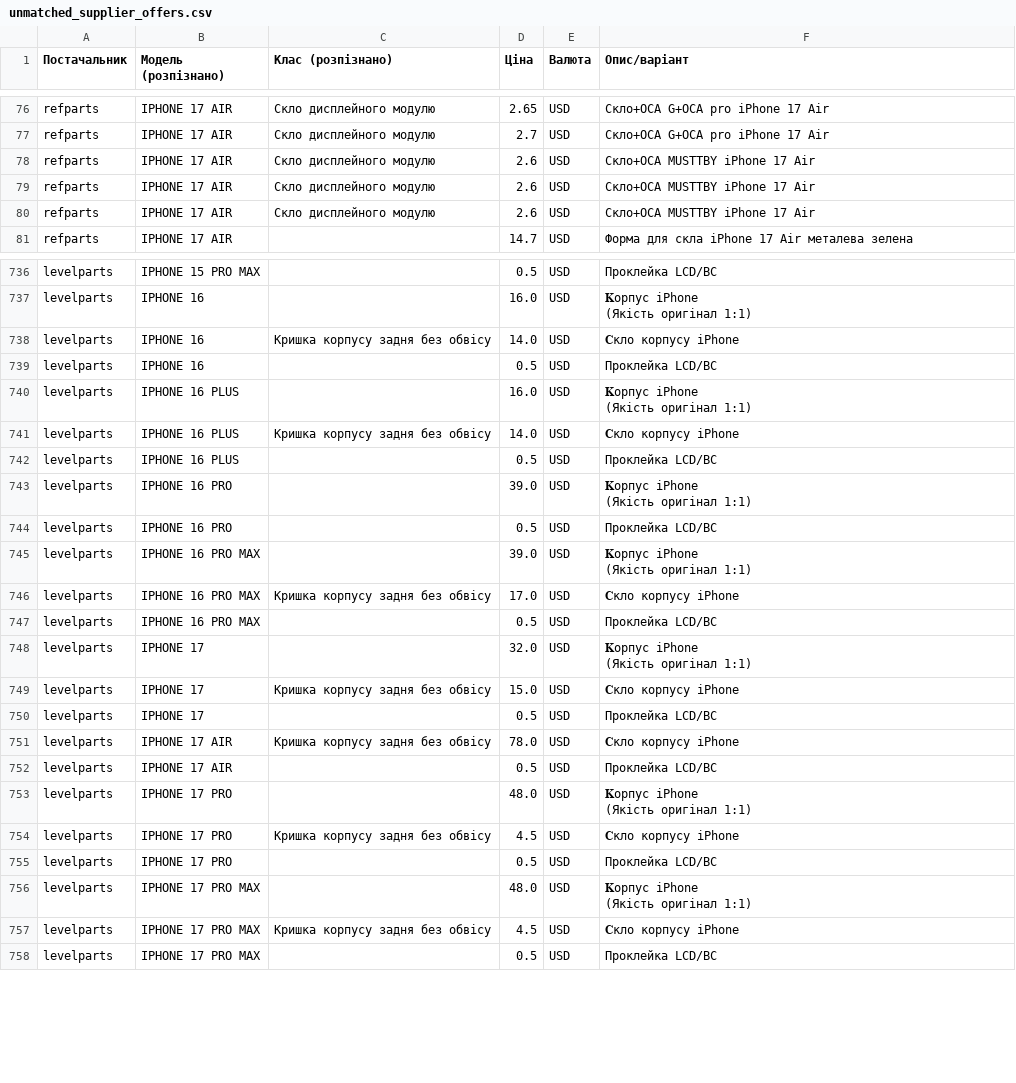
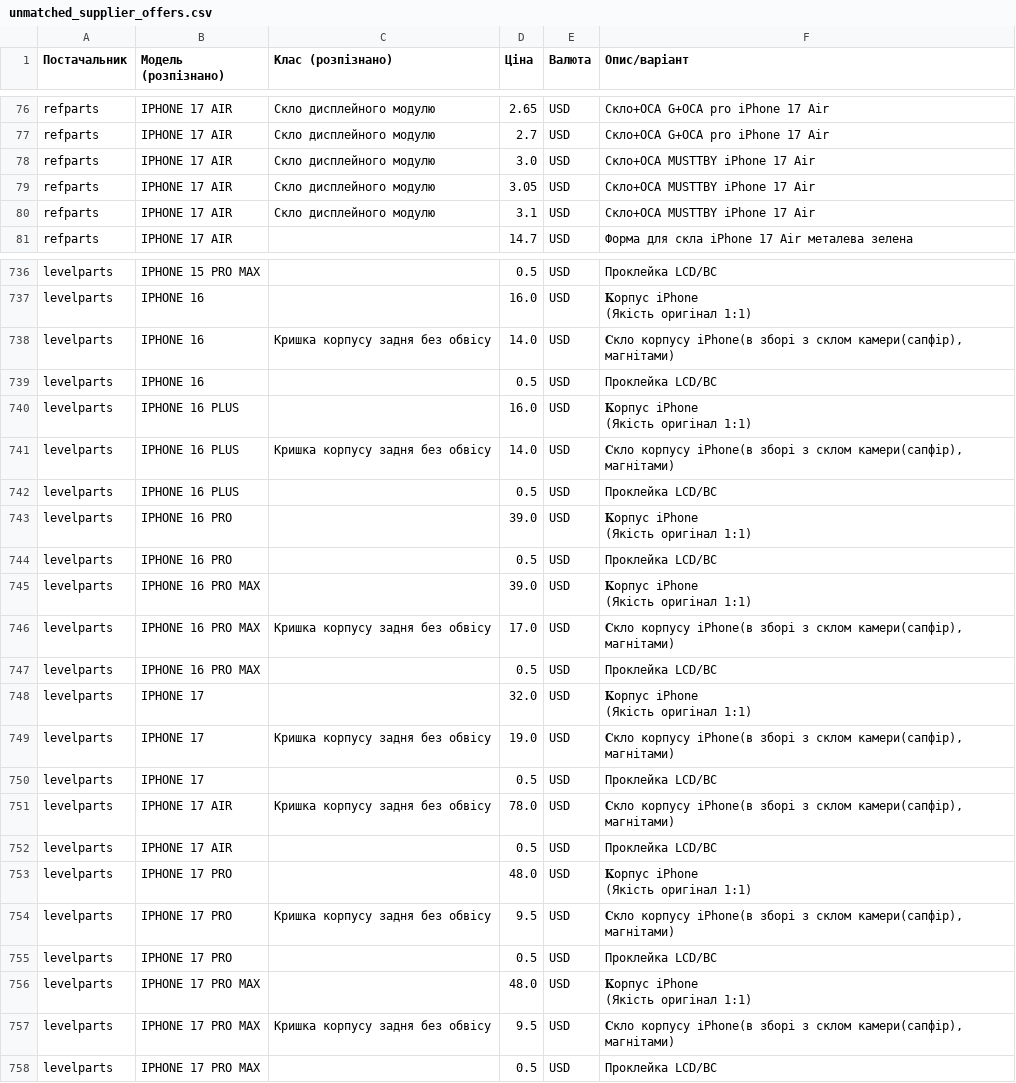
Before and after one commit to izbashroman/partmatch, a CSV file: docs/unmatched_supplier_offers.csv, drawn as a sheet; only a part is shown, gaps mark what is left out; the diff covers the shown part only.

```diff
--- a/docs/unmatched_supplier_offers.csv
+++ b/docs/unmatched_supplier_offers.csv
@@ -77,5 +77,5 @@ refparts,IPHONE 17 AIR,Скло дисплейного модулю,2.65,USD,С
 refparts,IPHONE 17 AIR,Скло дисплейного модулю,2.7,USD,Скло+ОСА G+OCA pro iPhone 17 Air
-refparts,IPHONE 17 AIR,Скло дисплейного модулю,2.6,USD,Скло+ОСА MUSTTBY iPhone 17 Air
-refparts,IPHONE 17 AIR,Скло дисплейного модулю,2.6,USD,Скло+ОСА MUSTTBY iPhone 17 Air
-refparts,IPHONE 17 AIR,Скло дисплейного модулю,2.6,USD,Скло+ОСА MUSTTBY iPhone 17 Air
+refparts,IPHONE 17 AIR,Скло дисплейного модулю,3.0,USD,Скло+ОСА MUSTTBY iPhone 17 Air
+refparts,IPHONE 17 AIR,Скло дисплейного модулю,3.05,USD,Скло+ОСА MUSTTBY iPhone 17 Air
+refparts,IPHONE 17 AIR,Скло дисплейного модулю,3.1,USD,Скло+ОСА MUSTTBY iPhone 17 Air
 refparts,IPHONE 17 AIR,,14.7,USD,Форма для скла iPhone 17 Air металева зелена
@@ -754,3 +754,3 @@ levelparts,IPHONE 16,,16.0,USD,"𝐊орпус iPhone
 (Якість оригінал 1:1)"
-levelparts,IPHONE 16,Кришка корпусу задня без обвісу,14.0,USD,𝐂кло корпусу iPhone
+levelparts,IPHONE 16,Кришка корпусу задня без обвісу,14.0,USD,"𝐂кло корпусу iPhone(в зборі з склом камери(сапфір), магнітами)"
 levelparts,IPHONE 16,,0.5,USD,Проклейка LCD/BC
@@ -758,3 +758,3 @@ levelparts,IPHONE 16 PLUS,,16.0,USD,"𝐊орпус iPhone
 (Якість оригінал 1:1)"
-levelparts,IPHONE 16 PLUS,Кришка корпусу задня без обвісу,14.0,USD,𝐂кло корпусу iPhone
+levelparts,IPHONE 16 PLUS,Кришка корпусу задня без обвісу,14.0,USD,"𝐂кло корпусу iPhone(в зборі з склом камери(сапфір), магнітами)"
 levelparts,IPHONE 16 PLUS,,0.5,USD,Проклейка LCD/BC
@@ -765,3 +765,3 @@ levelparts,IPHONE 16 PRO MAX,,39.0,USD,"𝐊орпус iPhone
 (Якість оригінал 1:1)"
-levelparts,IPHONE 16 PRO MAX,Кришка корпусу задня без обвісу,17.0,USD,𝐂кло корпусу iPhone
+levelparts,IPHONE 16 PRO MAX,Кришка корпусу задня без обвісу,17.0,USD,"𝐂кло корпусу iPhone(в зборі з склом камери(сапфір), магнітами)"
 levelparts,IPHONE 16 PRO MAX,,0.5,USD,Проклейка LCD/BC
@@ -769,5 +769,5 @@ levelparts,IPHONE 17,,32.0,USD,"𝐊орпус iPhone
 (Якість оригінал 1:1)"
-levelparts,IPHONE 17,Кришка корпусу задня без обвісу,15.0,USD,𝐂кло корпусу iPhone
+levelparts,IPHONE 17,Кришка корпусу задня без обвісу,19.0,USD,"𝐂кло корпусу iPhone(в зборі з склом камери(сапфір), магнітами)"
 levelparts,IPHONE 17,,0.5,USD,Проклейка LCD/BC
-levelparts,IPHONE 17 AIR,Кришка корпусу задня без обвісу,78.0,USD,𝐂кло корпусу iPhone
+levelparts,IPHONE 17 AIR,Кришка корпусу задня без обвісу,78.0,USD,"𝐂кло корпусу iPhone(в зборі з склом камери(сапфір), магнітами)"
 levelparts,IPHONE 17 AIR,,0.5,USD,Проклейка LCD/BC
@@ -775,3 +775,3 @@ levelparts,IPHONE 17 PRO,,48.0,USD,"𝐊орпус iPhone
 (Якість оригінал 1:1)"
-levelparts,IPHONE 17 PRO,Кришка корпусу задня без обвісу,4.5,USD,𝐂кло корпусу iPhone
+levelparts,IPHONE 17 PRO,Кришка корпусу задня без обвісу,9.5,USD,"𝐂кло корпусу iPhone(в зборі з склом камери(сапфір), магнітами)"
 levelparts,IPHONE 17 PRO,,0.5,USD,Проклейка LCD/BC
@@ -779,3 +779,3 @@ levelparts,IPHONE 17 PRO MAX,,48.0,USD,"𝐊орпус iPhone
 (Якість оригінал 1:1)"
-levelparts,IPHONE 17 PRO MAX,Кришка корпусу задня без обвісу,4.5,USD,𝐂кло корпусу iPhone
+levelparts,IPHONE 17 PRO MAX,Кришка корпусу задня без обвісу,9.5,USD,"𝐂кло корпусу iPhone(в зборі з склом камери(сапфір), магнітами)"
 levelparts,IPHONE 17 PRO MAX,,0.5,USD,Проклейка LCD/BC
```
Also changed, not shown: 21 edited cells elsewhere in this file, docs/report.csv.
